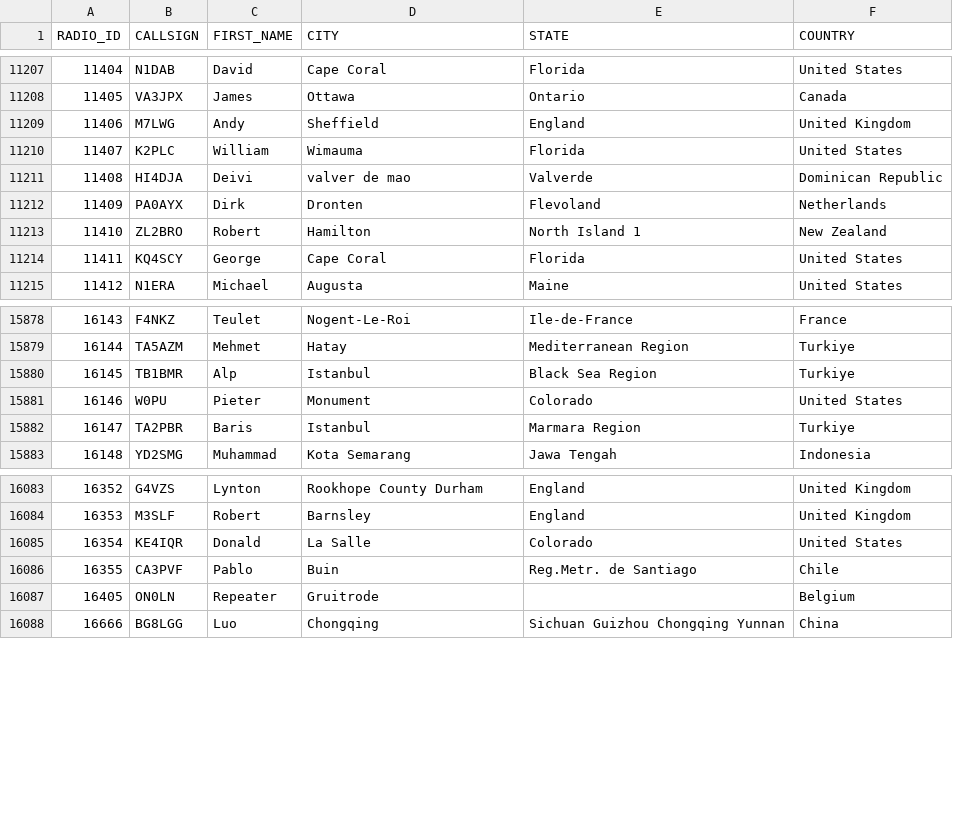
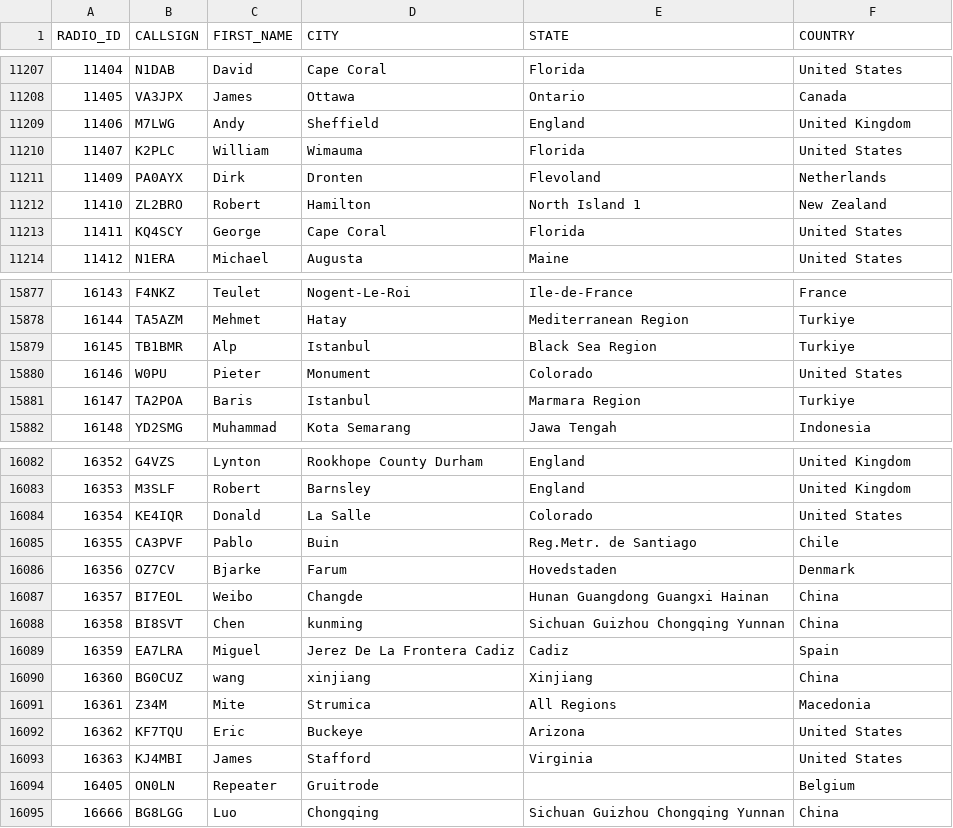
Before and after one commit to DMR-Database/dmr-database-appdata, a CSV file: nxdn.csv, drawn as a sheet; only a part is shown, gaps mark what is left out.

```diff
--- a/nxdn.csv
+++ b/nxdn.csv
@@ -11210,3 +11210,2 @@ RADIO_ID,CALLSIGN,FIRST_NAME,CITY,STATE,COUNTRY
 11407,K2PLC,William,Wimauma,Florida,United States
-11408,HI4DJA,Deivi,valver de mao,Valverde,Dominican Republic
 11409,PA0AYX,Dirk,Dronten,Flevoland,Netherlands
@@ -15881,3 +15880,3 @@ RADIO_ID,CALLSIGN,FIRST_NAME,CITY,STATE,COUNTRY
 16146,W0PU,Pieter,Monument,Colorado,United States
-16147,TA2PBR,Baris,Istanbul,Marmara Region,Turkiye
+16147,TA2POA,Baris,Istanbul,Marmara Region,Turkiye
 16148,YD2SMG,Muhammad,Kota Semarang,Jawa Tengah,Indonesia
@@ -16086,2 +16085,10 @@ RADIO_ID,CALLSIGN,FIRST_NAME,CITY,STATE,COUNTRY
 16355,CA3PVF,Pablo,Buin,Reg.Metr. de Santiago,Chile
+16356,OZ7CV,Bjarke,Farum,Hovedstaden,Denmark
+16357,BI7EOL,Weibo,Changde,Hunan Guangdong Guangxi Hainan,China
+16358,BI8SVT,Chen,kunming,Sichuan Guizhou Chongqing Yunnan,China
+16359,EA7LRA,Miguel,Jerez De La Frontera   Cadiz,Cadiz,Spain
+16360,BG0CUZ,wang,xinjiang,Xinjiang,China
+16361,Z34M,Mite,Strumica,All Regions,Macedonia
+16362,KF7TQU,Eric,Buckeye,Arizona,United States
+16363,KJ4MBI,James,Stafford,Virginia,United States
 16405,ON0LN,Repeater,Gruitrode,,Belgium
```
Also changed, not shown: dapnet.csv, 8 other files.
